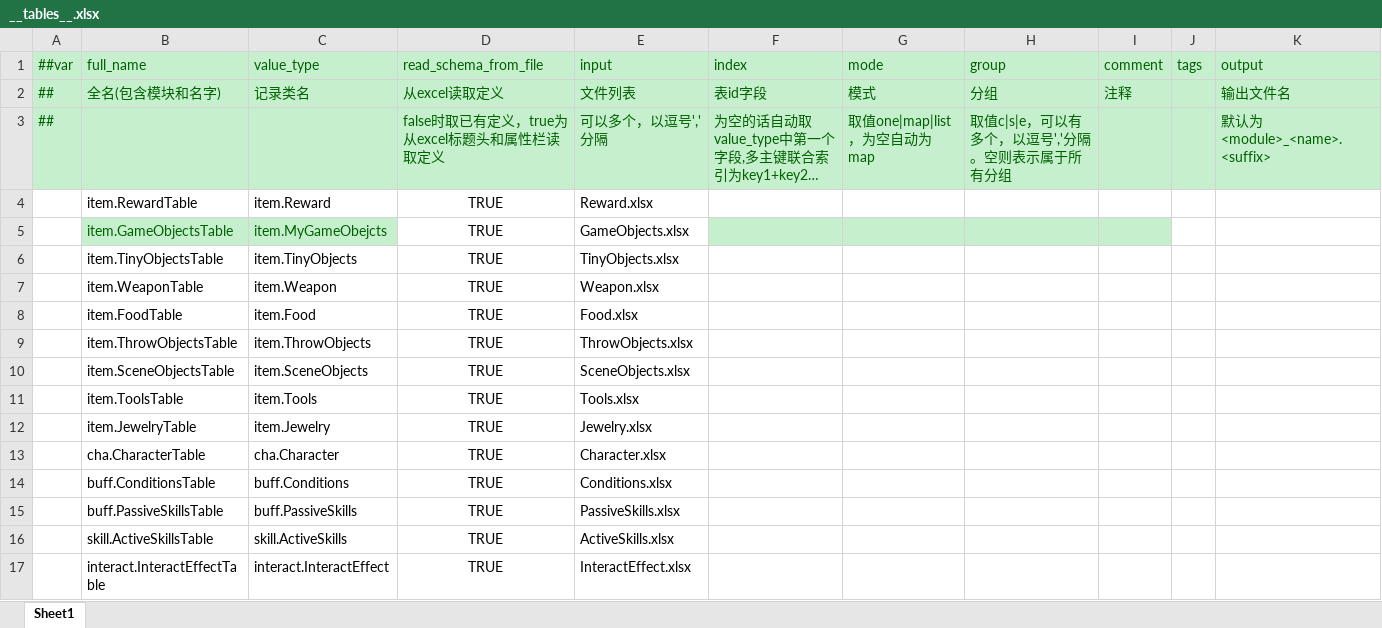
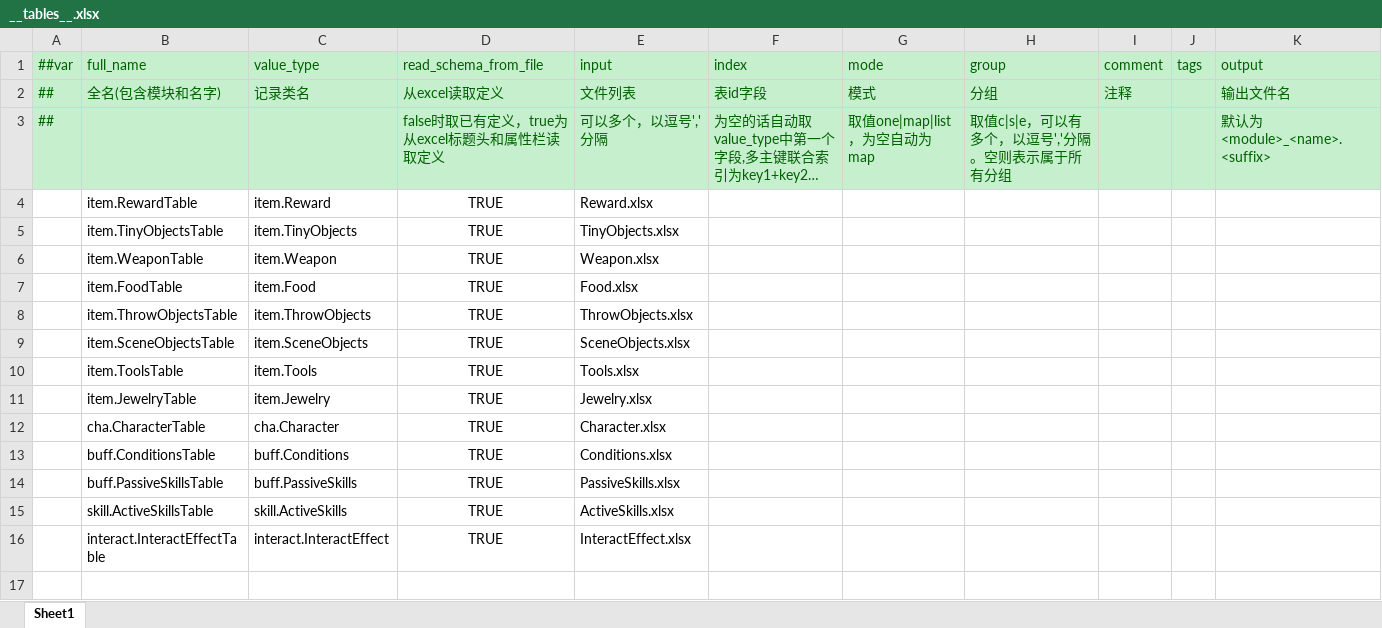
Before and after one commit to HouWang-123/Project-A, an Excel workbook: AAA-Luban-Excel/Datas/__tables__.xlsx, sheet Sheet1, drawn as a sheet; long unchanged cells end in …; values as stored, in another font and other column widths than the file's, no borders; the diff names each change by its address in the sheet, - before the commit and + after, or states it on an @@ line.

```diff
--- a/AAA-Luban-Excel/Datas/__tables__.xlsx (sheet Sheet1)
+++ b/AAA-Luban-Excel/Datas/__tables__.xlsx (sheet Sheet1)
-row 5:  | item.GameObjectsTable | item.MyGameObejcts | TRUE | GameObjects.xlsx
```
Also changed, not shown: 8 other files.
